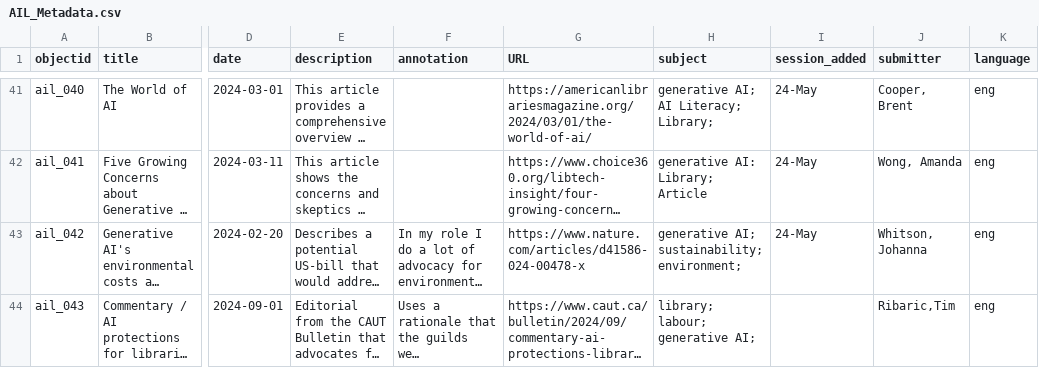
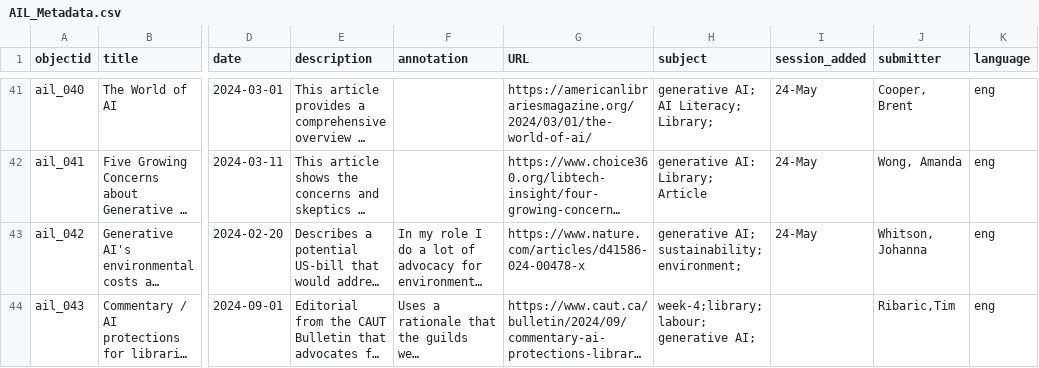
Before and after one commit to elibtronic/AIL_Database, a CSV file: _data/AIL_Metadata.csv, drawn as a sheet; only a part is shown, gaps mark what is left out; long unchanged cells end in …; the diff names each change by its address in the sheet, - before the commit and + after, or states it on an @@ line.

Commit message:
CB tagged as week 4

```diff
--- a/_data/AIL_Metadata.csv
+++ b/_data/AIL_Metadata.csv
-H44 (subject): library; labour; generative AI;
+H44 (subject): week-4;library; labour; generative AI;
```
